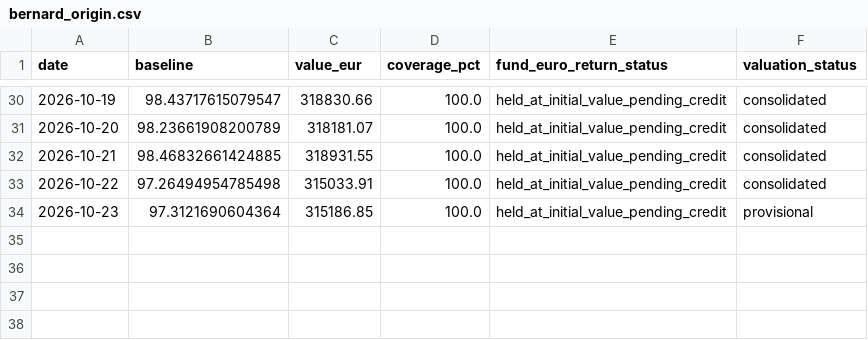
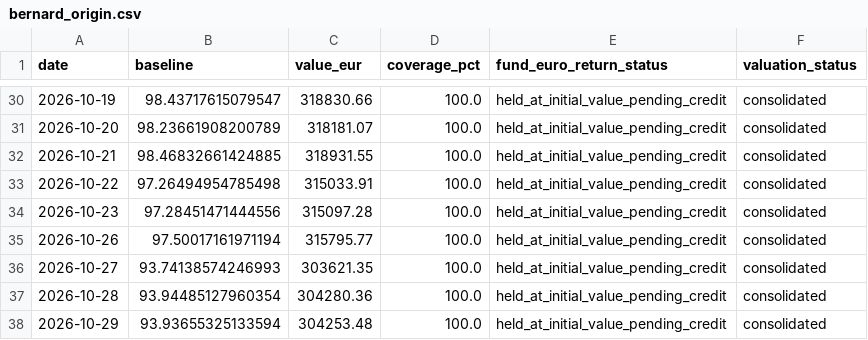
Before and after one commit to OPCooaching/assurance-vie-data, a CSV file: data/benchmarks/bernard_origin.csv, drawn as a sheet; only a part is shown, gaps mark what is left out.

```diff
--- a/data/benchmarks/bernard_origin.csv
+++ b/data/benchmarks/bernard_origin.csv
@@ -33,2 +33,6 @@ date,baseline,value_eur,coverage_pct,fund_euro_return_status,valuation_status
 2026-10-22,97.26494954785498,315033.91,100.0,held_at_initial_value_pending_credit,consolidated
-2026-10-23,97.3121690604364,315186.85,100.0,held_at_initial_value_pending_credit,provisional
+2026-10-23,97.28451471444556,315097.28,100.0,held_at_initial_value_pending_credit,consolidated
+2026-10-26,97.50017161971194,315795.77,100.0,held_at_initial_value_pending_credit,consolidated
+2026-10-27,93.74138574246993,303621.35,100.0,held_at_initial_value_pending_credit,consolidated
+2026-10-28,93.94485127960354,304280.36,100.0,held_at_initial_value_pending_credit,consolidated
+2026-10-29,93.93655325133594,304253.48,100.0,held_at_initial_value_pending_credit,consolidated
```
Also changed, not shown: data/academic/performance.csv, data/benchmarks/bernard_origin_consolidated.csv, 29 other files.
